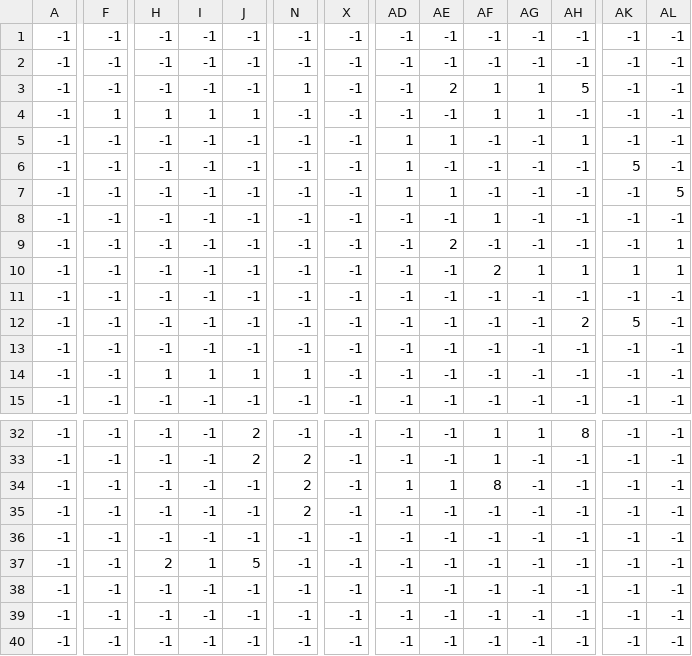
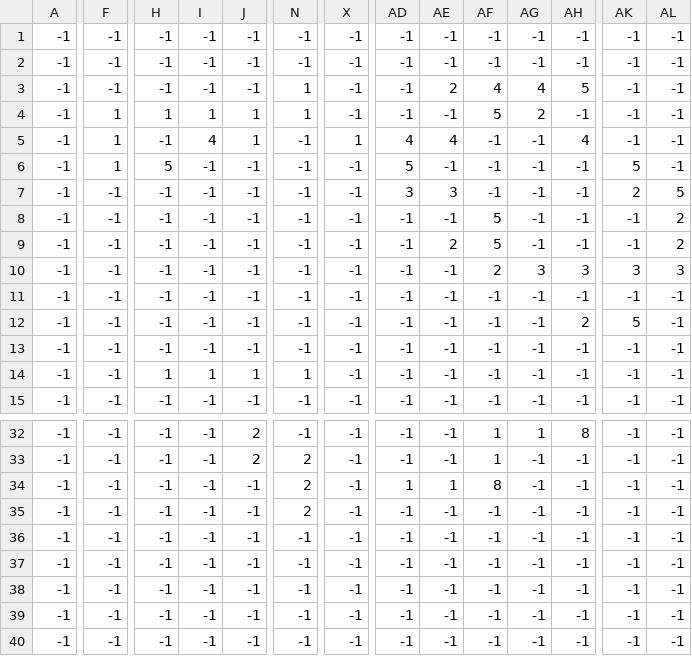
Before and after one commit to magnusKue/raylib_topdown, a CSV file: assets/levels/test_collision.csv, drawn as a sheet; only a part is shown, gaps mark what is left out; the diff covers the shown part only; the diff names each change by its address in the sheet, - before the commit and + after, or states it on an @@ line.

```diff
--- a/assets/levels/test_collision.csv
+++ b/assets/levels/test_collision.csv
-AF3: 1
+AF3: 4
-AG3: 1
+AG3: 4
-N4: -1
+N4: 1
-AF4: 1
+AF4: 5
-AG4: 1
+AG4: 2
-F5:F6: -1
+F5:F6: 1
-I5: -1
+I5: 4
-J5: -1
+J5: 1
-X5: -1
+X5: 1
-AD5: 1
+AD5: 4
-AE5: 1
+AE5: 4
-AH5: 1
+AH5: 4
-H6: -1
+H6: 5
-AD6: 1
+AD6: 5
-AD7: 1
+AD7: 3
-AE7: 1
+AE7: 3
-AK7: -1
+AK7: 2
-AF8: 1
+AF8: 5
-AL8: -1
+AL8: 2
-AF9: -1
+AF9: 5
-AL9: 1
+AL9: 2
-AG10: 1
+AG10: 3
-AH10: 1
+AH10: 3
-AK10: 1
+AK10: 3
-AL10: 1
+AL10: 3
-H37: 2
+H37: -1
-I37: 1
+I37: -1
-J37: 5
+J37: -1
```
Also changed, not shown: 8 edited cells elsewhere in this file, assets/levels/test_tips.csv, 7 other files.
